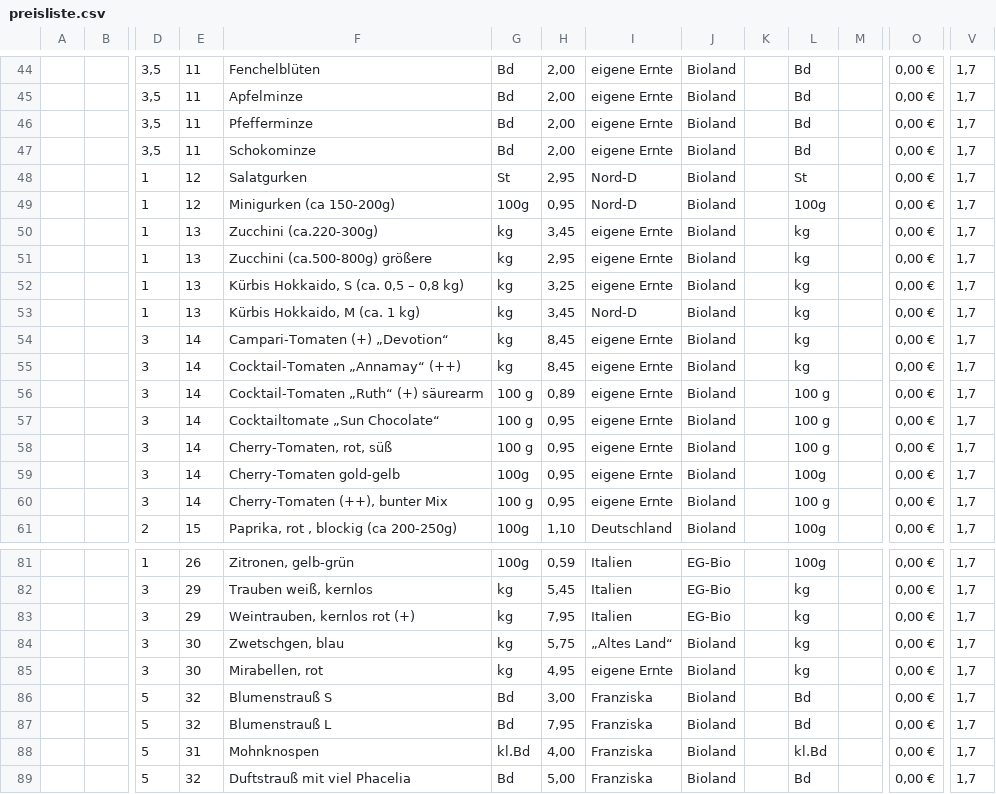
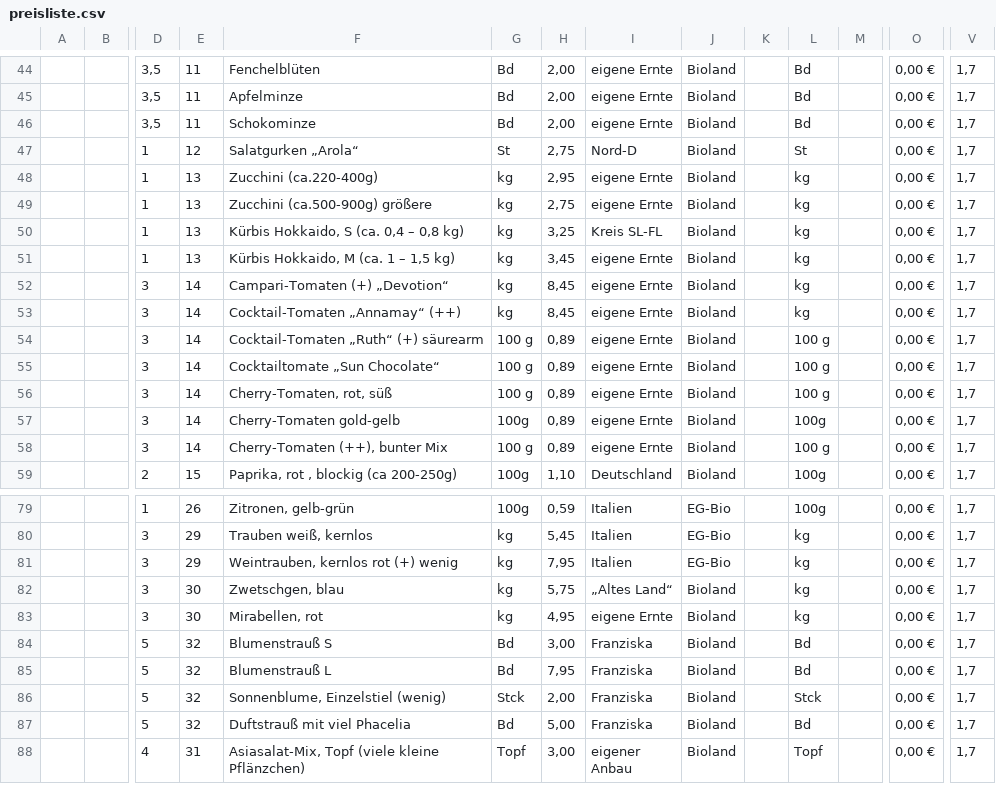
Before and after one commit to Freudenhof/Bestellformular, a CSV file: preisliste.csv, drawn as a sheet; only a part is shown, gaps mark what is left out; the shorter side is filled out with more unchanged rows; removed rows and columns are numbered as before the commit, all else as after; rows hold the shown columns only; the diff covers the shown part only; the diff names each change by its address in the sheet, - before the commit and + after, or states it on an @@ line.

```diff
--- a/preisliste.csv
+++ b/preisliste.csv
-row 46:  |  | 3,5 | 11 | Pfefferminze | Bd | 2,00 | eigene Ernte | Bioland |  | Bd |  | 0,00 € | 1,7
-F47: Salatgurken
+F47: Salatgurken „Arola“
-H47: 2,95
+H47: 2,75
-row 49:  |  | 1 | 12 | Minigurken (ca 150-200g) | 100g | 0,95 | Nord-D | Bioland |  | 100g |  | 0,00 € | 1,7
-F48: Zucchini (ca.220-300g)
+F48: Zucchini (ca.220-400g)
-H48: 3,45
+H48: 2,95
-F49: Zucchini (ca.500-800g) größere
+F49: Zucchini (ca.500-900g) größere
-H49: 2,95
+H49: 2,75
-F50: Kürbis Hokkaido, S (ca. 0,5 – 0,8 kg)
+F50: Kürbis Hokkaido, S (ca. 0,4 – 0,8 kg)
-I50: eigene Ernte
+I50: Kreis SL-FL
-F51: Kürbis Hokkaido, M (ca. 1 kg)
+F51: Kürbis Hokkaido, M (ca. 1 – 1,5 kg)
-I51: Nord-D
+I51: eigene Ernte
-H55:H58: 0,95
+H55:H58: 0,89
-F81: Weintrauben, kernlos rot (+)
+F81: Weintrauben, kernlos rot (+) wenig
-E86: 31
+E86: 32
-F86: Mohnknospen
+F86: Sonnenblume, Einzelstiel (wenig)
-G86: kl.Bd
+G86: Stck
-H86: 4,00
+H86: 2,00
-L86: kl.Bd
+L86: Stck
```
Also changed, not shown: 2 added rows, 4 removed rows and 8 edited cells elsewhere in this file.
